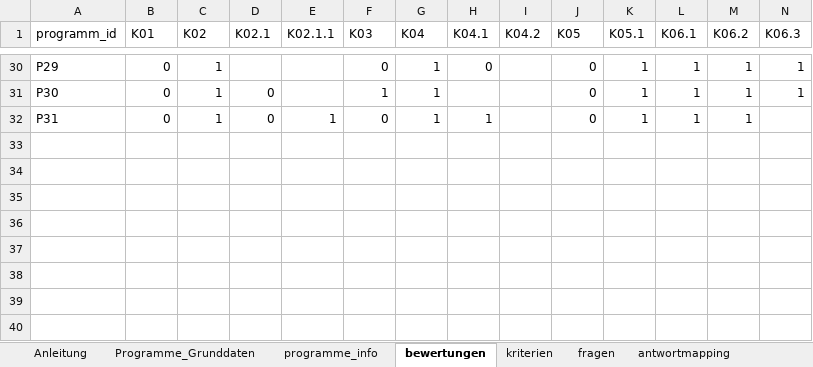
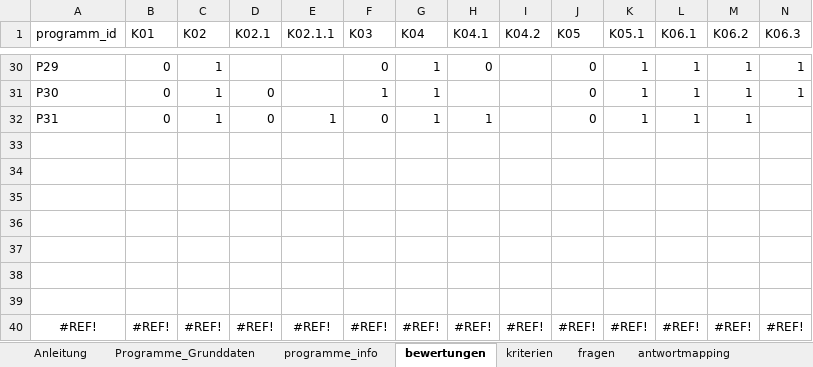
Before and after one commit to Clotti00/MatchZeit, an Excel workbook: data/Programmliste_Kriterien_Python.xlsx, sheet bewertungen, drawn as a sheet; only a part is shown, gaps mark what is left out; values as stored, in another font and other column widths than the file's, no borders; rows hold the shown columns only; the diff names each change by its address in the sheet, - before the commit and + after, or states it on an @@ line.

```diff
--- a/data/Programmliste_Kriterien_Python.xlsx (sheet bewertungen)
+++ b/data/Programmliste_Kriterien_Python.xlsx (sheet bewertungen)
+row 33: (empty)
+row 34: (empty)
+row 35: (empty)
+row 36: (empty)
+row 37: (empty)
+row 38: (empty)
+row 39: (empty)
+row 40: #REF! | #REF! | #REF! | #REF! | #REF! | #REF! | #REF! | #REF! | #REF! | #REF! | #REF! | #REF! | #REF! | #REF!
```
Also changed, not shown: sheet programme_info, sheet Programme_Grunddaten, sheet kriterien.
